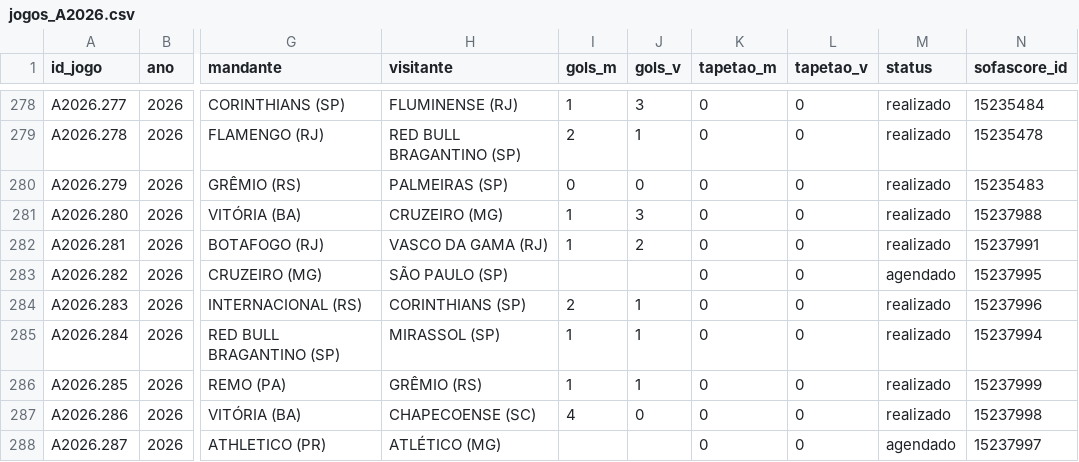
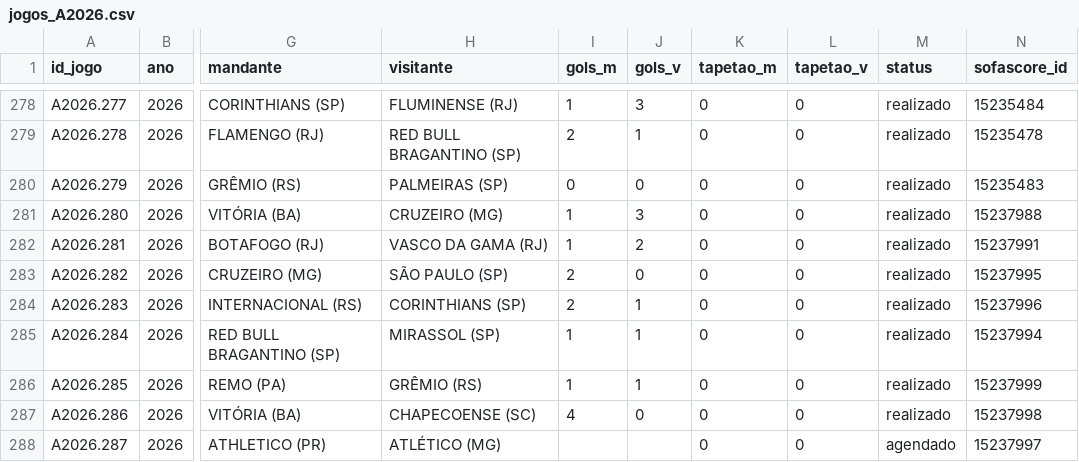
Before and after one commit to pedropereiraq/bi-brasileirao, a CSV file: dados/corrente/jogos_A2026.csv, drawn as a sheet; only a part is shown, gaps mark what is left out; the diff names each change by its address in the sheet, - before the commit and + after, or states it on an @@ line.

Commit message:
dados: recálculo de 07/10/2026 23:43

```diff
--- a/dados/corrente/jogos_A2026.csv
+++ b/dados/corrente/jogos_A2026.csv
-I283 (gols_m): (empty)
+I283 (gols_m): 2
-J283 (gols_v): (empty)
+J283 (gols_v): 0
-M283 (status): agendado
+M283 (status): realizado
```
Also changed, not shown: 11 other files.
